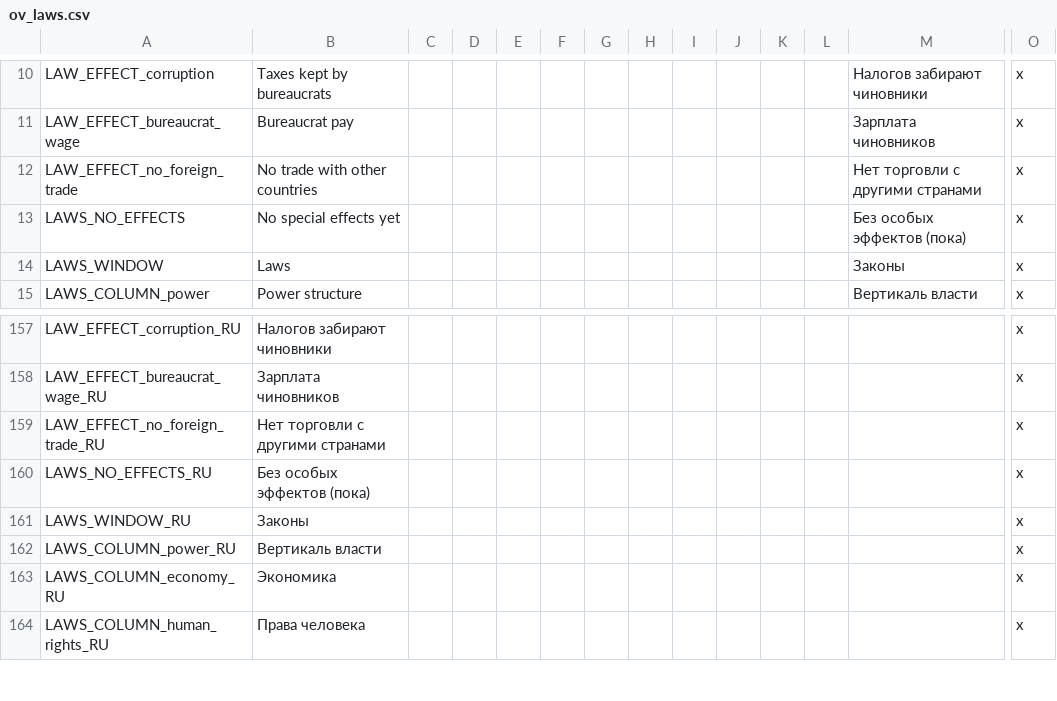
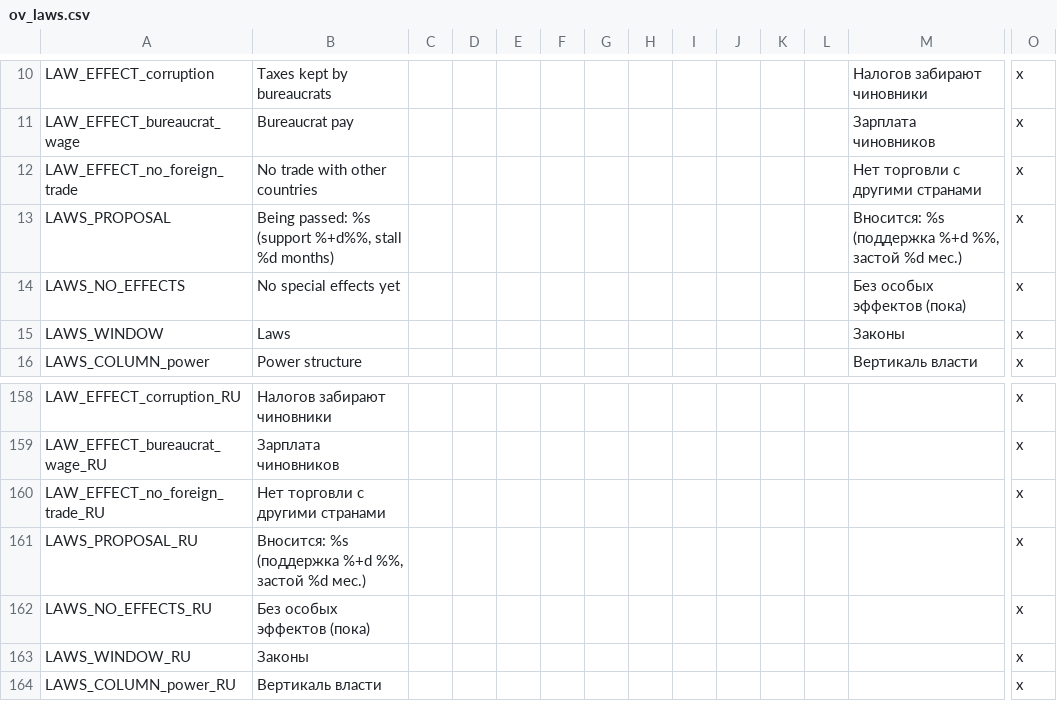
Before and after one commit to zetfkyrz/OpenVic-private, a CSV file: ov_data/localisation/ov_laws.csv, drawn as a sheet; only a part is shown, gaps mark what is left out; the shorter side is filled out with more unchanged rows; rows hold the shown columns only; the diff names each change by its address in the sheet, - before the commit and + after, or states it on an @@ line.

```diff
--- a/ov_data/localisation/ov_laws.csv
+++ b/ov_data/localisation/ov_laws.csv
+row 13: LAWS_PROPOSAL | Being passed: %s (support %+d%%, stall %d months) |  |  |  |  |  |  |  |  |  |  | Вносится: %s (поддержка %+d %%, застой %d мес.) | x
+row 161: LAWS_PROPOSAL_RU | Вносится: %s (поддержка %+d %%, застой %d мес.) |  |  |  |  |  |  |  |  |  |  |  | x
```
Also changed, not shown: 8 other files.
